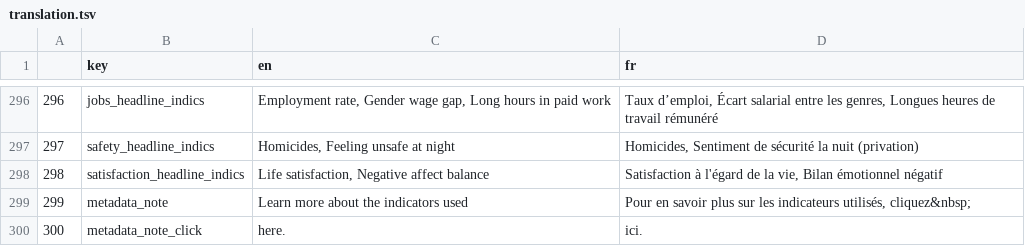
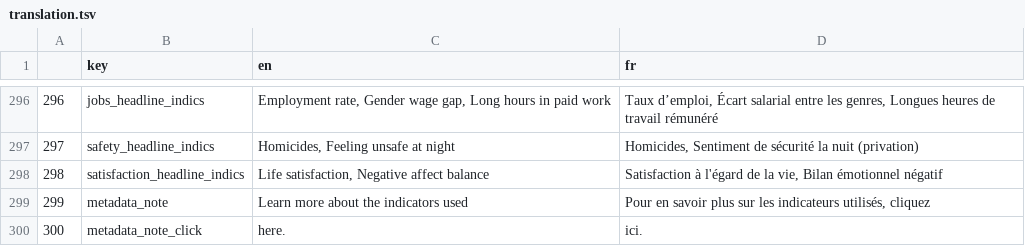
Before and after one commit to wise-oecd/bli-test, a TSV file: translation.tsv, drawn as a sheet; only a part is shown, gaps mark what is left out.

Commit message:
Add files via upload

```diff
--- a/translation.tsv
+++ b/translation.tsv
@@ -298,3 +298,3 @@
 298	satisfaction_headline_indics	Life satisfaction, Negative affect balance	Satisfaction à l'égard de la vie, Bilan émotionnel négatif
-299	metadata_note	Learn more about the indicators used	Pour en savoir plus sur les indicateurs utilisés, cliquez&nbsp;
+299	metadata_note	Learn more about the indicators used	Pour en savoir plus sur les indicateurs utilisés, cliquez
 300	metadata_note_click	here.	ici.
```
